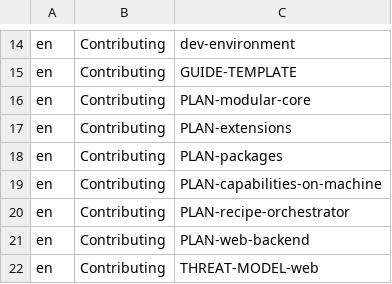
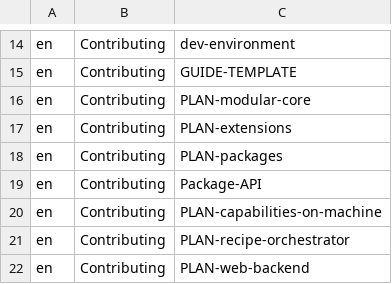
Before and after one commit to hobnix/core, a TSV file: docs/categories.tsv, drawn as a sheet; only a part is shown, gaps mark what is left out; the shorter side is filled out with more unchanged rows; the diff names each change by its address in the sheet, - before the commit and + after, or states it on an @@ line.

Commit message:
feat(pkg): app contract and store fields in package.toml, API level 9
[app] tables (health, backup, routes, update, version, remove, uses) and
store fields (description, icon, category, upstream, app_version,
screenshots) are validated by pkg.py validate, repo-check and check-draft.
Optional for all packages; required for core recipes, a warning for the
rest. Index keys icon/category/app_version are compared. Fixed category
list in config/package-categories.toml, docs/Package-API.md, fixtures and
tests.

```diff
--- a/docs/categories.tsv
+++ b/docs/categories.tsv
+row 19: en | Contributing | Package-API
```
Also changed, not shown: 13 other files.
